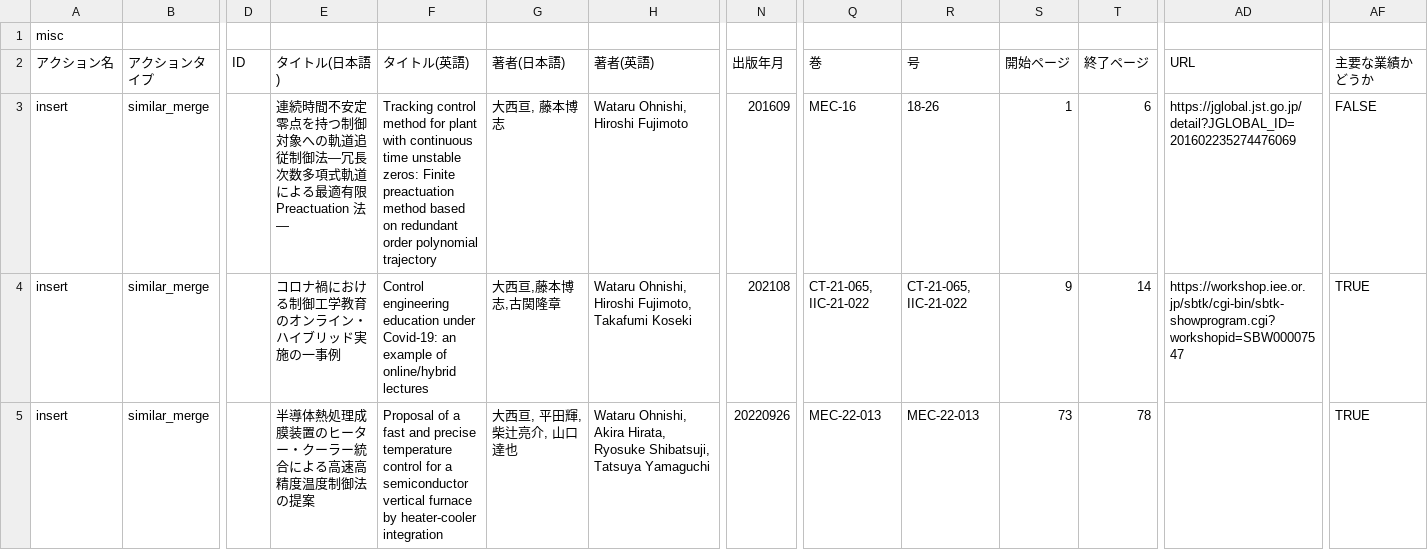
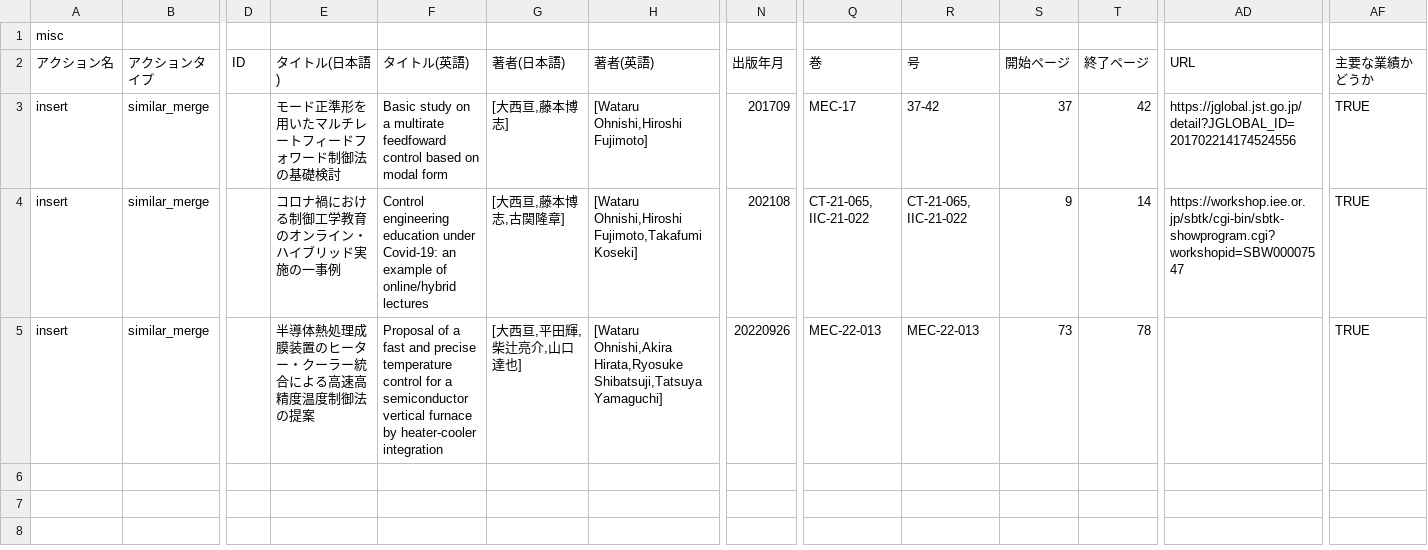
Before and after one commit to WataruOhnishi/PublicationManagement, a CSV file: docs/data/rm_misc.csv, drawn as a sheet; only a part is shown, gaps mark what is left out; the diff names each change by its address in the sheet, - before the commit and + after, or states it on an @@ line.

```diff
--- a/docs/data/rm_misc.csv
+++ b/docs/data/rm_misc.csv
-E3 (タイトル(日本語)): 連続時間不安定零点を持つ制御対象への軌道追従制御法―冗長次数多項式軌道による最適有限Preactuation 法―
+E3 (タイトル(日本語)): モード正準形を用いたマルチレートフィードフォワード制御法の基礎検討
-F3 (タイトル(英語)): Tracking control method for plant with continuous time unstable zeros: Finite preactuation method based on redundant order polynomial trajectory
+F3 (タイトル(英語)): Basic study on a multirate feedfoward control based on modal form
-G3 (著者(日本語)): 大西亘, 藤本博志
+G3 (著者(日本語)): [大西亘,藤本博志]
-H3 (著者(英語)): Wataru Ohnishi, Hiroshi Fujimoto
+H3 (著者(英語)): [Wataru Ohnishi,Hiroshi Fujimoto]
-N3 (出版年月): 201609
+N3 (出版年月): 201709
-Q3 (巻): MEC-16
+Q3 (巻): MEC-17
-R3 (号): 18-26
+R3 (号): 37-42
-S3 (開始ページ): 1
+S3 (開始ページ): 37
-T3 (終了ページ): 6
+T3 (終了ページ): 42
-AD3 (URL): https://jglobal.jst.go.jp/detail?JGLOBAL_ID=201602235274476069
+AD3 (URL): https://jglobal.jst.go.jp/detail?JGLOBAL_ID=201702214174524556
-AF3 (主要な業績かどうか): FALSE
+AF3 (主要な業績かどうか): TRUE
-G4 (著者(日本語)): 大西亘,藤本博志,古関隆章
+G4 (著者(日本語)): [大西亘,藤本博志,古関隆章]
-H4 (著者(英語)): Wataru Ohnishi, Hiroshi Fujimoto, Takafumi Koseki
+H4 (著者(英語)): [Wataru Ohnishi,Hiroshi Fujimoto,Takafumi Koseki]
-G5 (著者(日本語)): 大西亘, 平田輝, 柴辻亮介, 山口達也
+G5 (著者(日本語)): [大西亘,平田輝,柴辻亮介,山口達也]
-H5 (著者(英語)): Wataru Ohnishi, Akira Hirata, Ryosuke Shibatsuji, Tatsuya Yamaguchi
+H5 (著者(英語)): [Wataru Ohnishi,Akira Hirata,Ryosuke Shibatsuji,Tatsuya Yamaguchi]
```
Also changed, not shown: docs/data/rm_international_conference_papers.csv, docs/data/rm_journal_paper.csv.
